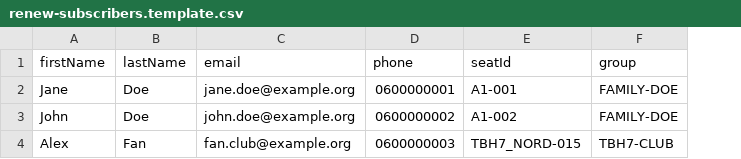
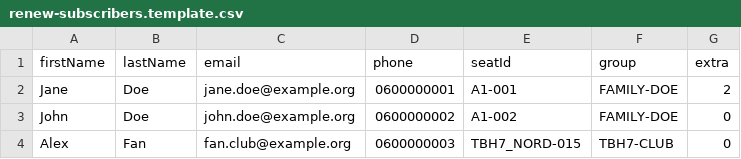
Before and after one commit to belou31/bts, a CSV file: data_references/csv/renew-subscribers.template.csv, drawn as a sheet; the diff names each change by its address in the sheet, - before the commit and + after, or states it on an @@ line.

```diff
--- a/data_references/csv/renew-subscribers.template.csv
+++ b/data_references/csv/renew-subscribers.template.csv
+column G (extra), rows 2-4: 2 | 0 | 0
```
Also changed, not shown: data_references/csv/renew-groups.template.csv, 25 other files.
